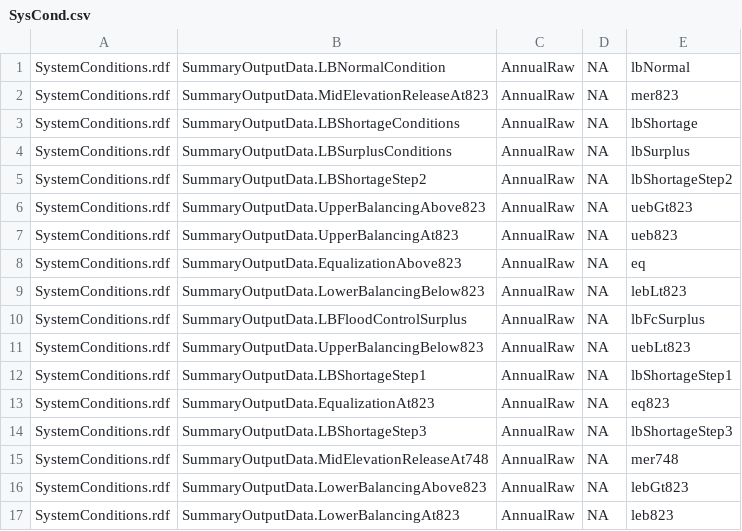
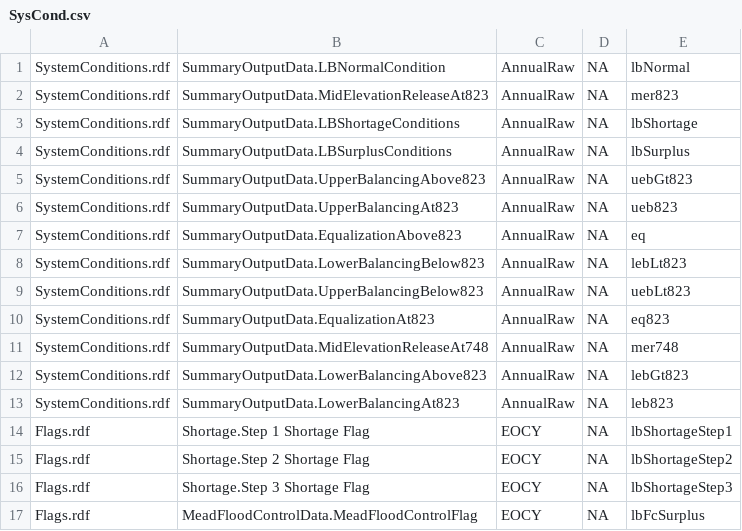
Before and after one commit to rabutler-usbr/crssplot, a CSV file: data/SysCond.csv, drawn as a sheet; removed rows and columns are numbered as before the commit, all else as after; the diff names each change by its address in the sheet, - before the commit and + after, or states it on an @@ line.

Commit message:
Edited to use Flags.rdf
See Issue #1

```diff
--- a/data/SysCond.csv
+++ b/data/SysCond.csv
-row 5: SystemConditions.rdf | SummaryOutputData.LBShortageStep2 | AnnualRaw | NA | lbShortageStep2
-row 10: SystemConditions.rdf | SummaryOutputData.LBFloodControlSurplus | AnnualRaw | NA | lbFcSurplus
-row 12: SystemConditions.rdf | SummaryOutputData.LBShortageStep1 | AnnualRaw | NA | lbShortageStep1
-row 14: SystemConditions.rdf | SummaryOutputData.LBShortageStep3 | AnnualRaw | NA | lbShortageStep3
+row 14: Flags.rdf | Shortage.Step 1 Shortage Flag | EOCY | NA | lbShortageStep1
+row 15: Flags.rdf | Shortage.Step 2 Shortage Flag | EOCY | NA | lbShortageStep2
+row 16: Flags.rdf | Shortage.Step 3 Shortage Flag | EOCY | NA | lbShortageStep3
+row 17: Flags.rdf | MeadFloodControlData.MeadFloodControlFlag | EOCY | NA | lbFcSurplus
```
